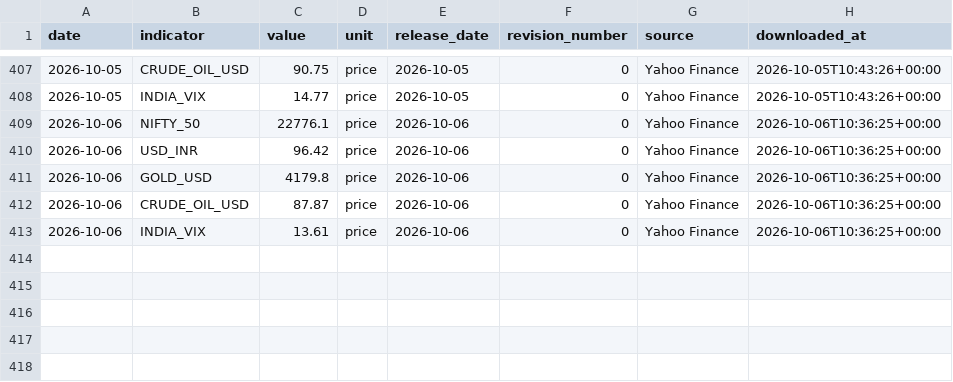
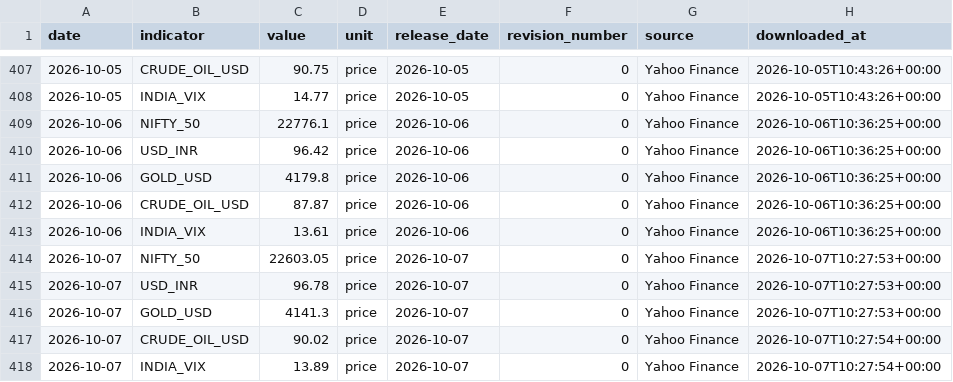
Before and after one commit to EliteConnect476/india-macro-terminal, a CSV file: data/processed/market_data.csv, drawn as a sheet; only a part is shown, gaps mark what is left out.

Commit message:
Auto-update: 2026-10-07

```diff
--- a/data/processed/market_data.csv
+++ b/data/processed/market_data.csv
@@ -413 +413,6 @@ date,indicator,value,unit,release_date,revision_number,source,downloaded_at
 2026-10-06,INDIA_VIX,13.61,price,2026-10-06,0,Yahoo Finance,2026-10-06T10:36:25+00:00
+2026-10-07,NIFTY_50,22603.05,price,2026-10-07,0,Yahoo Finance,2026-10-07T10:27:53+00:00
+2026-10-07,USD_INR,96.78,price,2026-10-07,0,Yahoo Finance,2026-10-07T10:27:53+00:00
+2026-10-07,GOLD_USD,4141.3,price,2026-10-07,0,Yahoo Finance,2026-10-07T10:27:53+00:00
+2026-10-07,CRUDE_OIL_USD,90.02,price,2026-10-07,0,Yahoo Finance,2026-10-07T10:27:54+00:00
+2026-10-07,INDIA_VIX,13.89,price,2026-10-07,0,Yahoo Finance,2026-10-07T10:27:54+00:00
```
